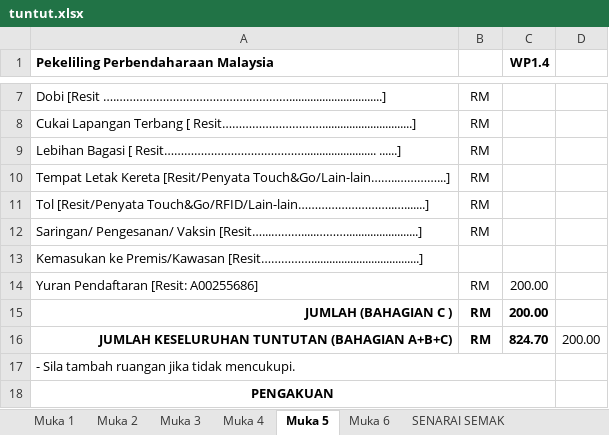
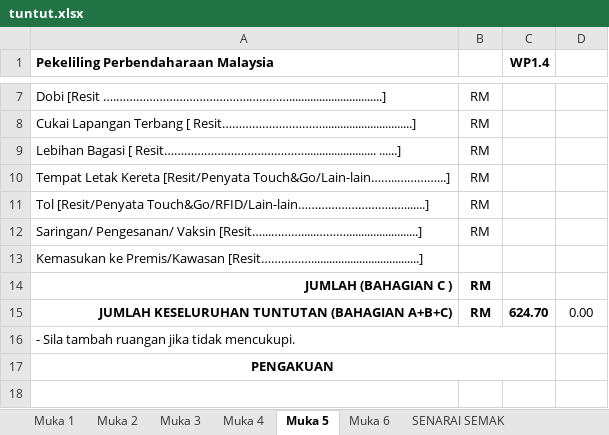
Before and after one commit to shafiqr-kmsw/matricphys, an Excel workbook: research-presentations/upsi2025/tuntut.xlsx, sheet Muka 5, drawn as a sheet; only a part is shown, gaps mark what is left out; the shorter side is filled out with more unchanged rows; values as stored, in another font and other column widths than the file's, no borders; removed rows and columns are numbered as before the commit, all else as after; the diff names each change by its address in the sheet, - before the commit and + after, or states it on an @@ line.

```diff
--- a/research-presentations/upsi2025/tuntut.xlsx (sheet Muka 5)
+++ b/research-presentations/upsi2025/tuntut.xlsx (sheet Muka 5)
-row 14: Yuran Pendaftaran [Resit: A00255686] | RM | 200.00
-C14 (WP1.4): 200.00
+C14 (WP1.4): (empty)
-C15 (WP1.4): 824.70
+C15 (WP1.4): 624.70
-D15: 200.00
+D15: 0.00
```
Also changed, not shown: 1 other file.
